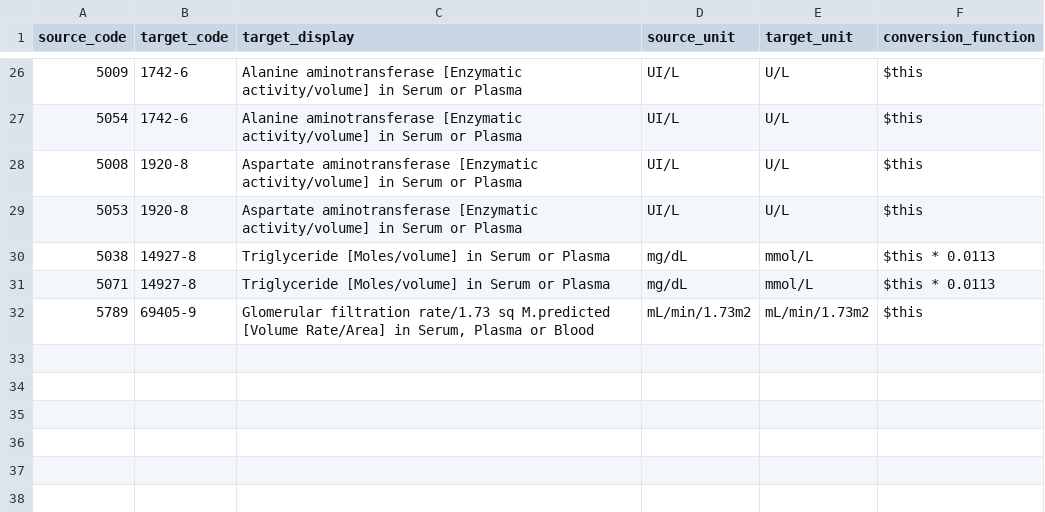
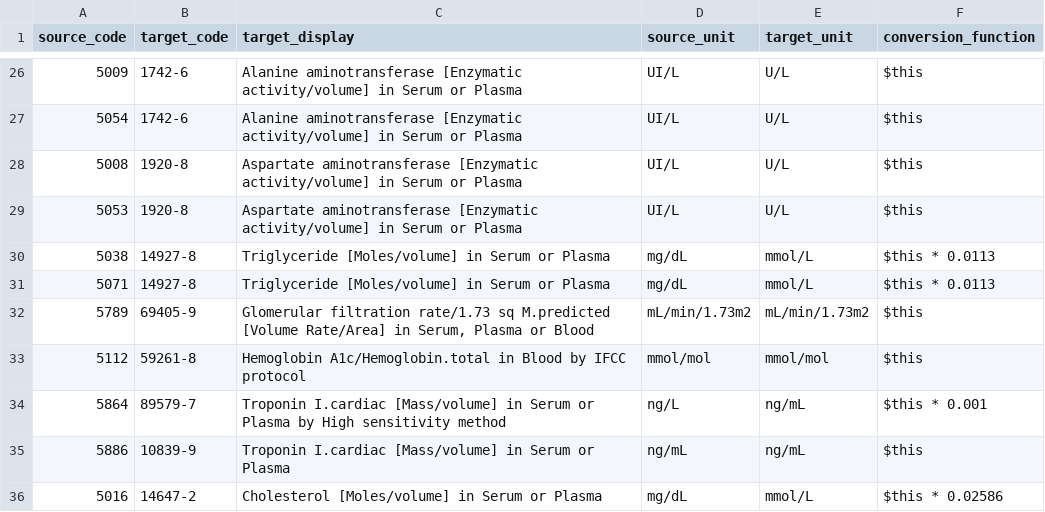
Before and after one commit to DataTools4Heart/data-ingestion-suite, a CSV file: mapping-contexts/gem/lab-results-concept-map.csv, drawn as a sheet; only a part is shown, gaps mark what is left out; the diff names each change by its address in the sheet, - before the commit and + after, or states it on an @@ line.

```diff
--- a/mapping-contexts/gem/lab-results-concept-map.csv
+++ b/mapping-contexts/gem/lab-results-concept-map.csv
+row 33: 5112 | 59261-8 | Hemoglobin A1c/Hemoglobin.total in Blood by IFCC protocol | mmol/mol | mmol/mol | $this
+row 34: 5864 | 89579-7 | Troponin I.cardiac [Mass/volume] in Serum or Plasma by High sensitivity method | ng/L | ng/mL | $this * 0.001
+row 35: 5886 | 10839-9 | Troponin I.cardiac [Mass/volume] in Serum or Plasma | ng/mL | ng/mL | $this
+row 36: 5016 | 14647-2 | Cholesterol [Moles/volume] in Serum or Plasma | mg/dL | mmol/L | $this * 0.02586
```
Also changed, not shown: mapping-contexts/gem/echo-code-mappings.csv, mapping-contexts/gem/icd9cm-to-icd10cm.csv, 5 other files.
